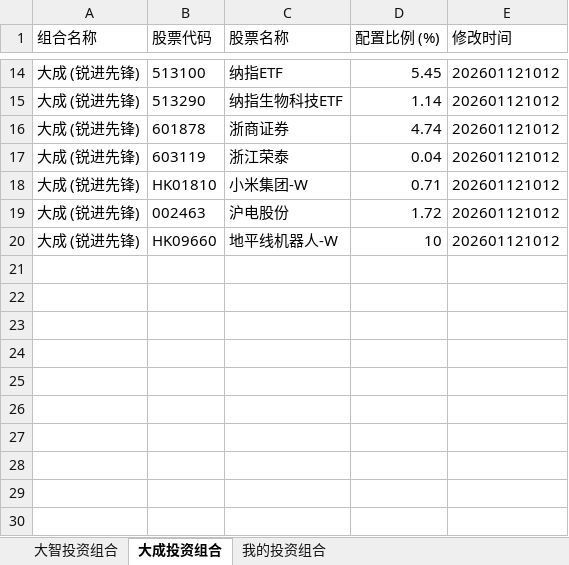
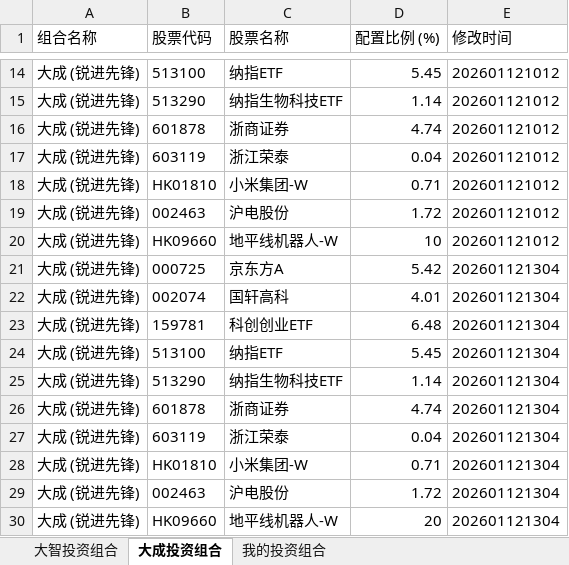
Before and after one commit to digital-era/AIPEPortfolioTracker, an Excel workbook: data/AIPEPortfolio.xlsx, sheet 大成投资组合, drawn as a sheet; only a part is shown, gaps mark what is left out; values as stored, in another font and other column widths than the file's, no borders; the diff names each change by its address in the sheet, - before the commit and + after, or states it on an @@ line.

```diff
--- a/data/AIPEPortfolio.xlsx (sheet 大成投资组合)
+++ b/data/AIPEPortfolio.xlsx (sheet 大成投资组合)
+row 21: 大成 (锐进先锋) | 000725 | 京东方A | 5.42 | 202601121304
+row 22: 大成 (锐进先锋) | 002074 | 国轩高科 | 4.01 | 202601121304
+row 23: 大成 (锐进先锋) | 159781 | 科创创业ETF | 6.48 | 202601121304
+row 24: 大成 (锐进先锋) | 513100 | 纳指ETF | 5.45 | 202601121304
+row 25: 大成 (锐进先锋) | 513290 | 纳指生物科技ETF | 1.14 | 202601121304
+row 26: 大成 (锐进先锋) | 601878 | 浙商证券 | 4.74 | 202601121304
+row 27: 大成 (锐进先锋) | 603119 | 浙江荣泰 | 0.04 | 202601121304
+row 28: 大成 (锐进先锋) | HK01810 | 小米集团-W | 0.71 | 202601121304
+row 29: 大成 (锐进先锋) | 002463 | 沪电股份 | 1.72 | 202601121304
+row 30: 大成 (锐进先锋) | HK09660 | 地平线机器人-W | 20 | 202601121304
```
Also changed, not shown: sheet 我的投资组合, sheet 大智投资组合.
